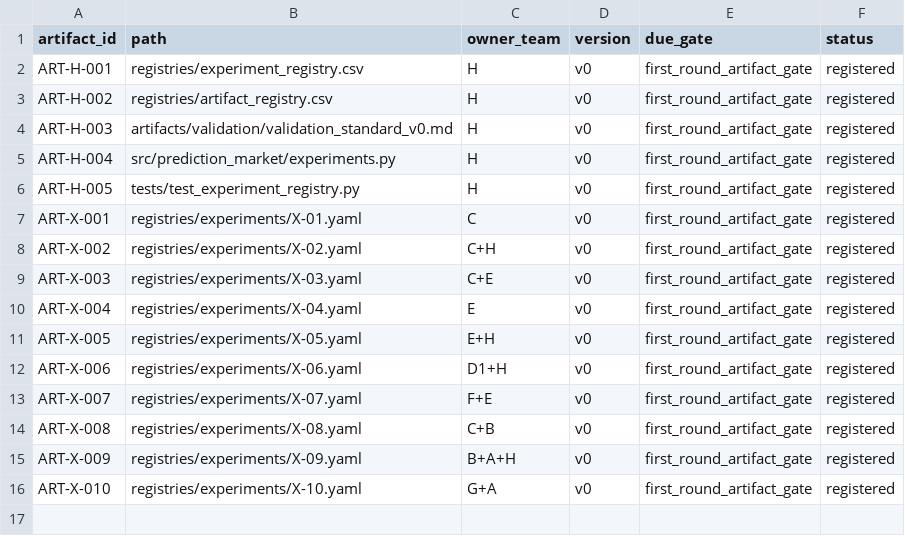
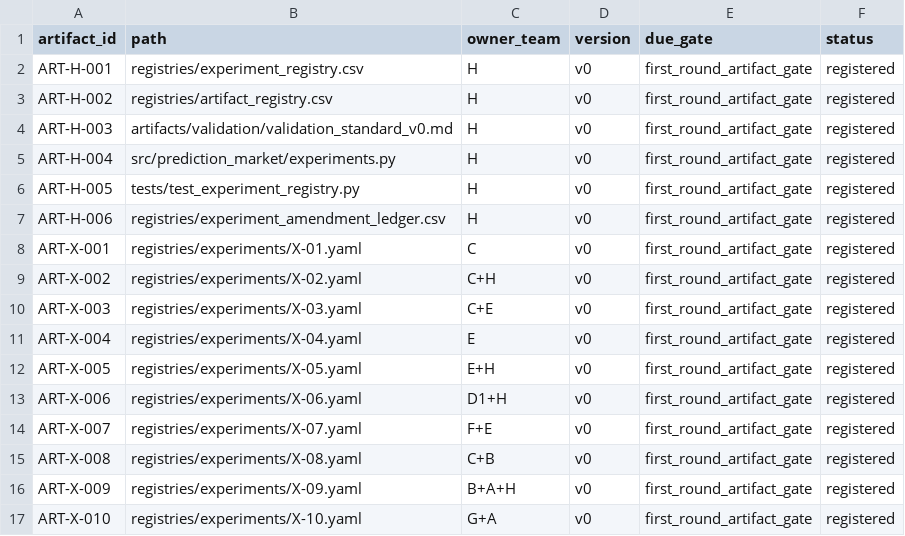
Before and after one commit to WeKruit/SAF, a CSV file: registries/artifact_registry.csv, drawn as a sheet; the diff names each change by its address in the sheet, - before the commit and + after, or states it on an @@ line.

Commit message:
fix: enforce immutable experiment preregistration

```diff
--- a/registries/artifact_registry.csv
+++ b/registries/artifact_registry.csv
+row 7: ART-H-006 | registries/experiment_amendment_ledger.csv | H | v0 | first_round_artifact_gate | registered
```
Also changed, not shown: registries/experiment_registry.csv, 14 other files.
